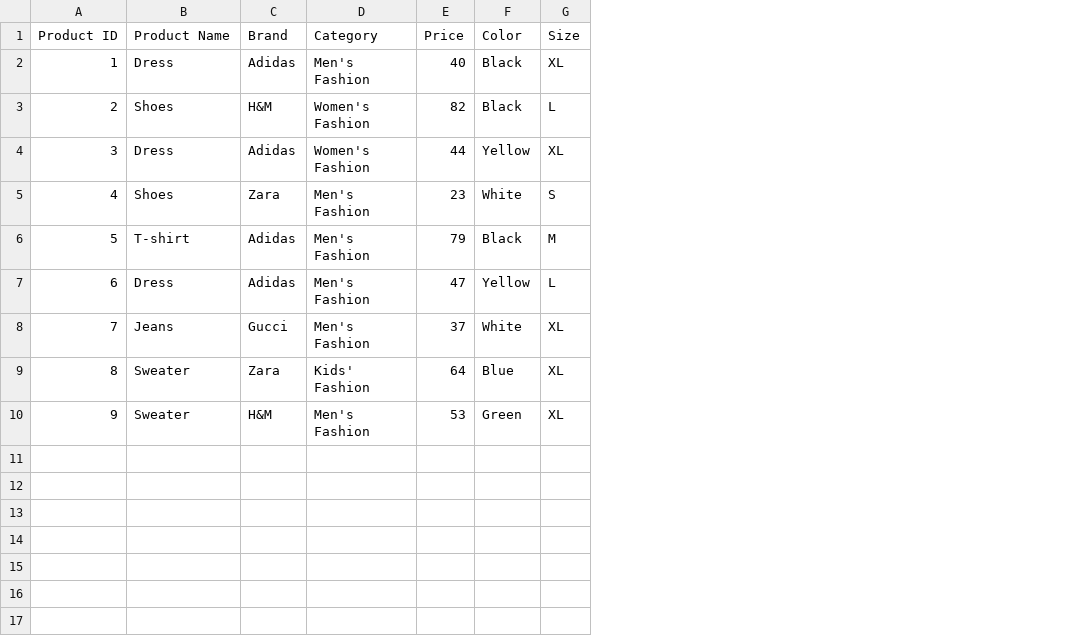
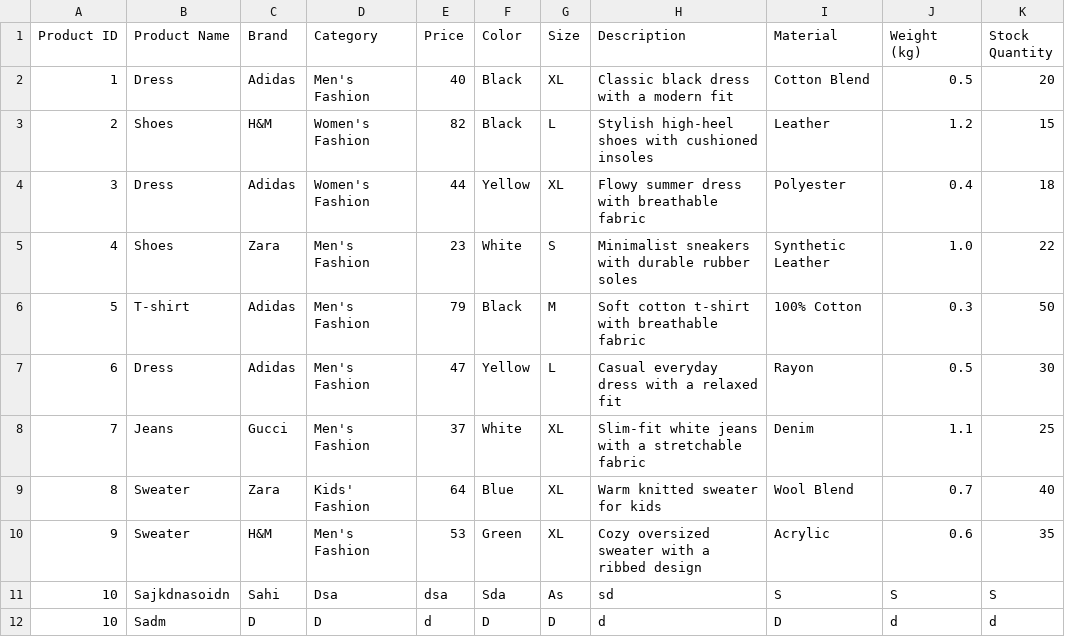
Before and after one commit to FeezRM/CodeMosaic, a CSV file: csv_files/fashion_inventory.csv, drawn as a sheet; the diff names each change by its address in the sheet, - before the commit and + after, or states it on an @@ line.

Commit message:
Detailed Product Complete

```diff
--- a/csv_files/fashion_inventory.csv
+++ b/csv_files/fashion_inventory.csv
+column H (Description), rows 2-10: Classic black dress with a modern fit | Stylish high-heel shoes with cushioned insoles | Flowy summer dress with breathable fabric | Minimalist sneakers with durable rubber soles | Soft cotton t-shirt with breathable fabric | Casual everyday dress with a relaxed fit | Slim-fit white jeans with a stretchable fabric | Warm knitted sweater for kids | Cozy oversized sweater with a ribbed design
+column I (Material), rows 2-10: Cotton Blend | Leather | Polyester | Synthetic Leather | 100% Cotton | Rayon | Denim | Wool Blend | Acrylic
+column J (Weight (kg)), rows 2-10: 0.5 | 1.2 | 0.4 | 1.0 | 0.3 | 0.5 | 1.1 | 0.7 | 0.6
+column K (Stock Quantity), rows 2-10: 20 | 15 | 18 | 22 | 50 | 30 | 25 | 40 | 35
+row 11: 10 | Sajkdnasoidn | Sahi | Dsa | dsa | Sda | As | sd | S | S | S
+row 12: 10 | Sadm | D | D | d | D | D | d | D | d | d
```
Also changed, not shown: 4 other files.
